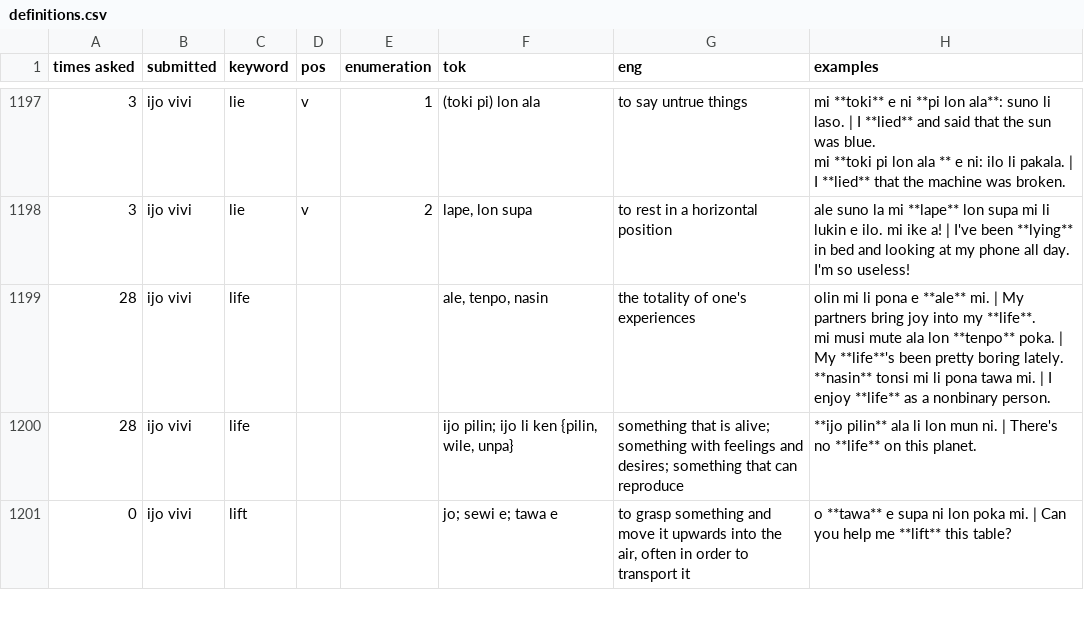
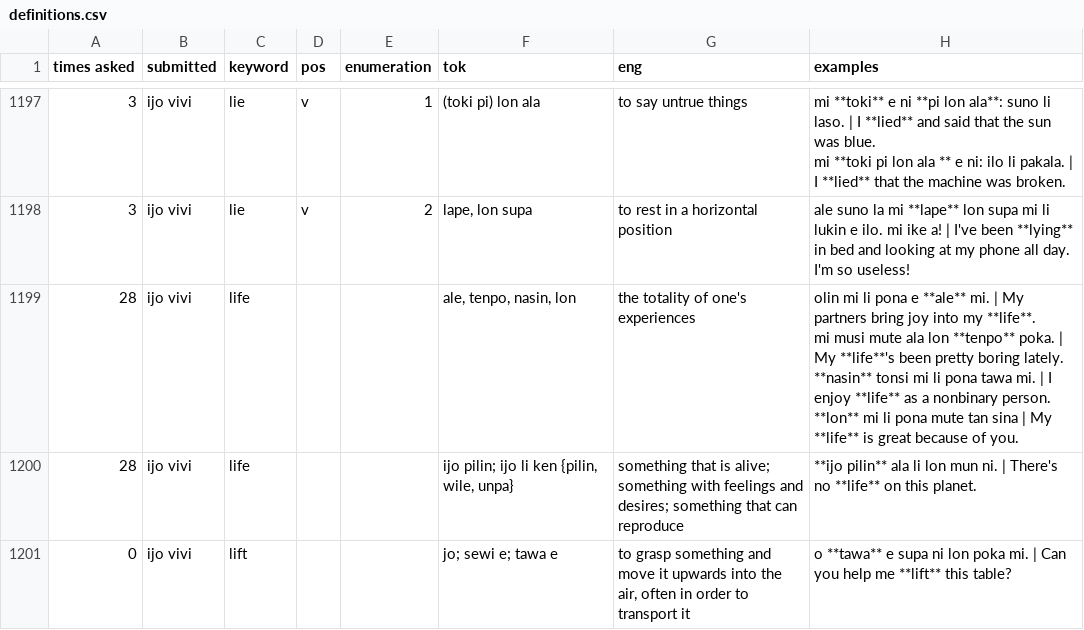
Before and after one commit to pona-la/kemeka.pona.la, a CSV file: data/definitions.csv, drawn as a sheet; only a part is shown, gaps mark what is left out.

Commit message:
Update data for 2026-04-27

```diff
--- a/data/definitions.csv
+++ b/data/definitions.csv
@@ -1438,5 +1438,6 @@ mi **toki pi lon ala ** e ni: ilo li pakala. | I **lied** that the machine was b
 3,ijo vivi,lie,v,2,"lape, lon supa",to rest in a horizontal position,ale suno la mi **lape** lon supa mi li lukin e ilo. mi ike a! | I've been **lying** in bed and looking at my phone all day. I'm so useless!
-28,ijo vivi,life,,,"ale, tenpo, nasin",the totality of one's experiences,"olin mi li pona e **ale** mi. | My partners bring joy into my **life**.
-mi musi mute ala lon **tenpo** poka. | My **life**'s been pretty boring lately.
-**nasin** tonsi mi li pona tawa mi. | I enjoy **life** as a nonbinary person."
+28,ijo vivi,life,,,"ale, tenpo, nasin, lon",the totality of one's experiences,"olin mi li pona e **ale** mi. | My partners bring joy into my **life**.
+mi musi mute ala lon **tenpo** poka. | My **life**'s been pretty boring lately.
+**nasin** tonsi mi li pona tawa mi. | I enjoy **life** as a nonbinary person.
+**lon** mi li pona mute tan sina | My **life** is great because of you."
 28,ijo vivi,life,,,"ijo pilin; ijo li ken {pilin, wile, unpa}",something that is alive; something with feelings and desires; something that can reproduce,**ijo pilin** ala li lon mun ni. | There's no **life** on this planet.
```
